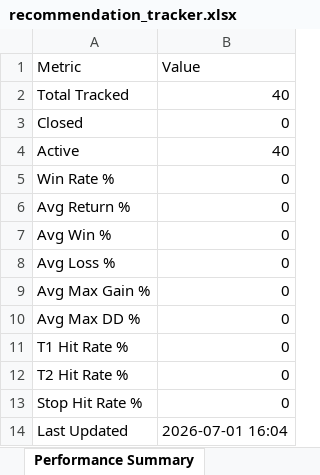
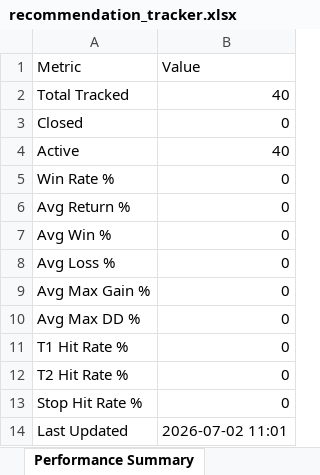
Before and after one commit to Gdsk-Sravan/Analyse-recommend-track, an Excel workbook: recommendation_tracker.xlsx, sheet Performance Summary, drawn as a sheet; values as stored, in another font and other column widths than the file's, no borders; the diff names each change by its address in the sheet, - before the commit and + after, or states it on an @@ line.

```diff
--- a/recommendation_tracker.xlsx (sheet Performance Summary)
+++ b/recommendation_tracker.xlsx (sheet Performance Summary)
-B14 (Value): 2026-07-01 16:04
+B14 (Value): 2026-07-02 11:01
```
Also changed, not shown: sheet Daily Tracking.
